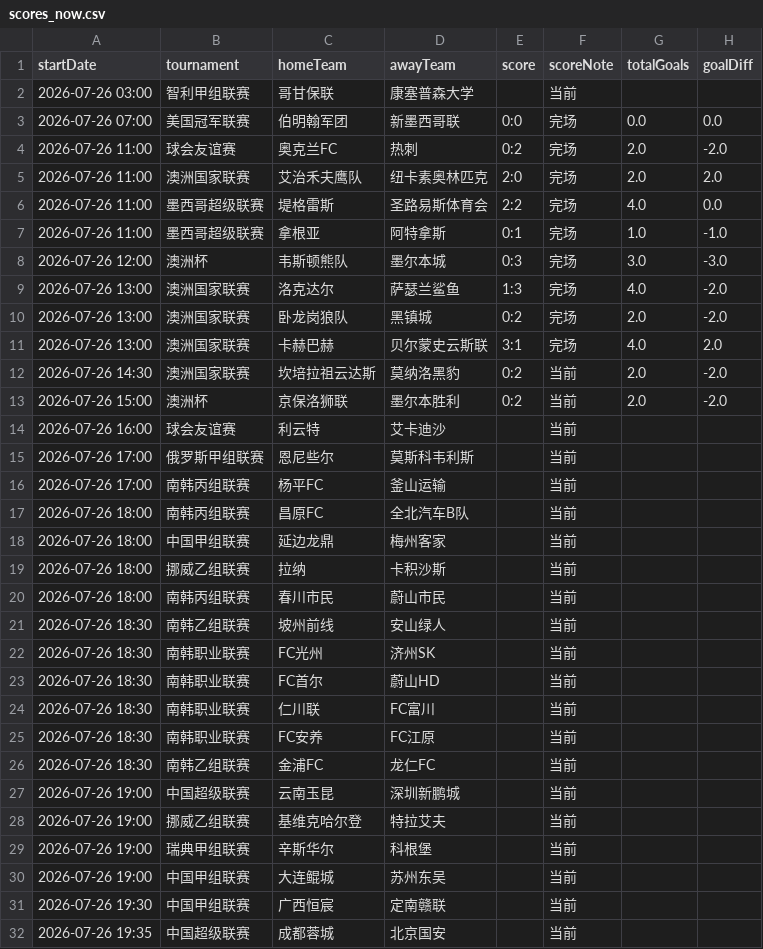
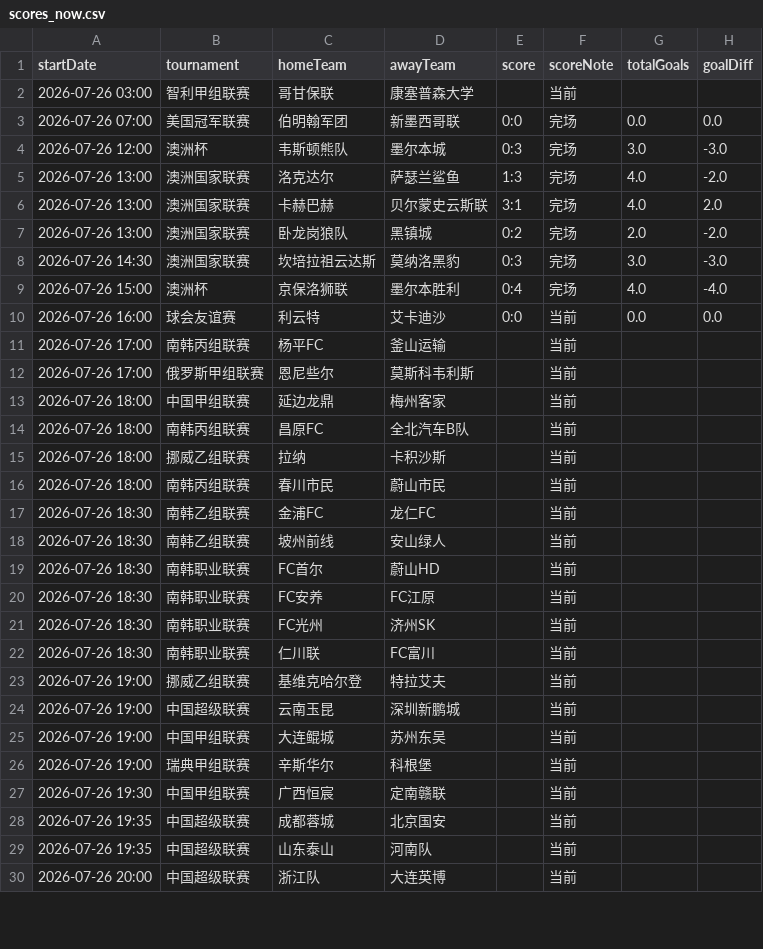
Before and after one commit to 52483588/goal_football_app, a CSV file: scores_now.csv, drawn as a sheet; only a part is shown; the shorter side is filled out with more unchanged rows; the diff covers the shown part only.

```diff
--- a/scores_now.csv
+++ b/scores_now.csv
@@ -3,29 +3,25 @@
 2026-07-26 07:00,美国冠军联赛,伯明翰军团,新墨西哥联,0:0,完场,0.0,0.0
-2026-07-26 11:00,球会友谊赛,奥克兰FC,热刺,0:2,完场,2.0,-2.0
-2026-07-26 11:00,澳洲国家联赛,艾治禾夫鹰队,纽卡素奥林匹克,2:0,完场,2.0,2.0
-2026-07-26 11:00,墨西哥超级联赛,堤格雷斯,圣路易斯体育会,2:2,完场,4.0,0.0
-2026-07-26 11:00,墨西哥超级联赛,拿根亚,阿特拿斯,0:1,完场,1.0,-1.0
 2026-07-26 12:00,澳洲杯,韦斯顿熊队,墨尔本城,0:3,完场,3.0,-3.0
 2026-07-26 13:00,澳洲国家联赛,洛克达尔,萨瑟兰鲨鱼,1:3,完场,4.0,-2.0
+2026-07-26 13:00,澳洲国家联赛,卡赫巴赫,贝尔蒙史云斯联,3:1,完场,4.0,2.0
 2026-07-26 13:00,澳洲国家联赛,卧龙岗狼队,黑镇城,0:2,完场,2.0,-2.0
-2026-07-26 13:00,澳洲国家联赛,卡赫巴赫,贝尔蒙史云斯联,3:1,完场,4.0,2.0
-2026-07-26 14:30,澳洲国家联赛,坎培拉祖云达斯,莫纳洛黑豹,0:2,当前,2.0,-2.0
-2026-07-26 15:00,澳洲杯,京保洛狮联,墨尔本胜利,0:2,当前,2.0,-2.0
-2026-07-26 16:00,球会友谊赛,利云特,艾卡迪沙,,当前,,
+2026-07-26 14:30,澳洲国家联赛,坎培拉祖云达斯,莫纳洛黑豹,0:3,完场,3.0,-3.0
+2026-07-26 15:00,澳洲杯,京保洛狮联,墨尔本胜利,0:4,完场,4.0,-4.0
+2026-07-26 16:00,球会友谊赛,利云特,艾卡迪沙,0:0,当前,0.0,0.0
+2026-07-26 17:00,南韩丙组联赛,杨平FC,釜山运输,,当前,,
 2026-07-26 17:00,俄罗斯甲组联赛,恩尼些尔,莫斯科韦利斯,,当前,,
-2026-07-26 17:00,南韩丙组联赛,杨平FC,釜山运输,,当前,,
+2026-07-26 18:00,中国甲组联赛,延边龙鼎,梅州客家,,当前,,
 2026-07-26 18:00,南韩丙组联赛,昌原FC,全北汽车B队,,当前,,
-2026-07-26 18:00,中国甲组联赛,延边龙鼎,梅州客家,,当前,,
 2026-07-26 18:00,挪威乙组联赛,拉纳,卡积沙斯,,当前,,
 2026-07-26 18:00,南韩丙组联赛,春川市民,蔚山市民,,当前,,
+2026-07-26 18:30,南韩乙组联赛,金浦FC,龙仁FC,,当前,,
 2026-07-26 18:30,南韩乙组联赛,坡州前线,安山绿人,,当前,,
+2026-07-26 18:30,南韩职业联赛,FC首尔,蔚山HD,,当前,,
+2026-07-26 18:30,南韩职业联赛,FC安养,FC江原,,当前,,
 2026-07-26 18:30,南韩职业联赛,FC光州,济州SK,,当前,,
-2026-07-26 18:30,南韩职业联赛,FC首尔,蔚山HD,,当前,,
 2026-07-26 18:30,南韩职业联赛,仁川联,FC富川,,当前,,
-2026-07-26 18:30,南韩职业联赛,FC安养,FC江原,,当前,,
-2026-07-26 18:30,南韩乙组联赛,金浦FC,龙仁FC,,当前,,
+2026-07-26 19:00,挪威乙组联赛,基维克哈尔登,特拉艾夫,,当前,,
 2026-07-26 19:00,中国超级联赛,云南玉昆,深圳新鹏城,,当前,,
-2026-07-26 19:00,挪威乙组联赛,基维克哈尔登,特拉艾夫,,当前,,
+2026-07-26 19:00,中国甲组联赛,大连鲲城,苏州东吴,,当前,,
 2026-07-26 19:00,瑞典甲组联赛,辛斯华尔,科根堡,,当前,,
-2026-07-26 19:00,中国甲组联赛,大连鲲城,苏州东吴,,当前,,
 2026-07-26 19:30,中国甲组联赛,广西恒宸,定南赣联,,当前,,
```
Also changed, not shown: 28 moved rows elsewhere in this file, scripts/docs/stats.csv, scripts/docs/value_matches.csv, 8 other files.
